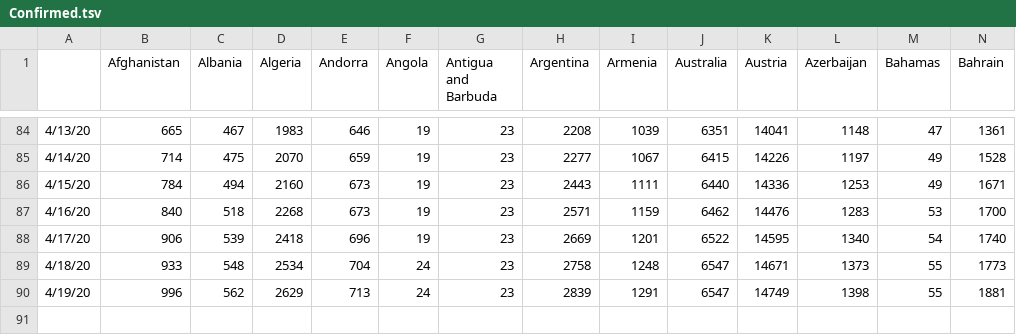
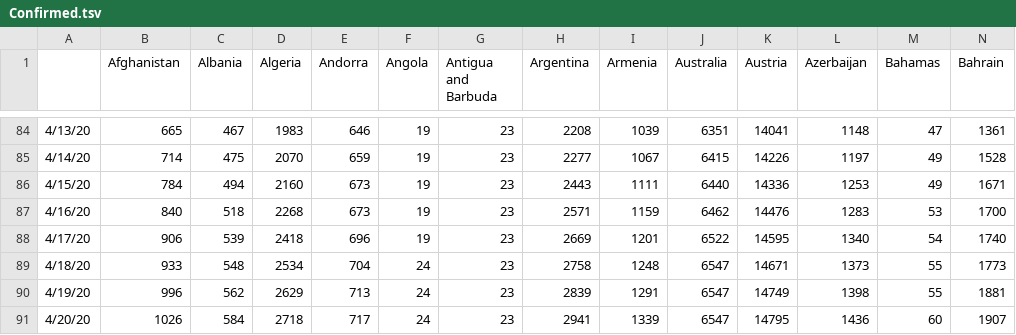
Before and after one commit to mehrankr/mehrankr.github.io, a TSV file: covid19/Confirmed.tsv, drawn as a sheet; only a part is shown, gaps mark what is left out; rows hold the shown columns only; the diff names each change by its address in the sheet, - before the commit and + after, or states it on an @@ line.

```diff
--- a/covid19/Confirmed.tsv
+++ b/covid19/Confirmed.tsv
+row 91: 4/20/20 | 1026 | 584 | 2718 | 717 | 24 | 23 | 2941 | 1339 | 6547 | 14795 | 1436 | 60 | 1907
```
Also changed, not shown: covid19/COVID-19/csse_covid_19_data/csse_covid_19_time_series/time_series_covid19_confirmed_global.csv, covid19/COVID-19/csse_covid_19_data/csse_covid_19_time_series/time_series_covid19_deaths_global.csv, 9 other files.
